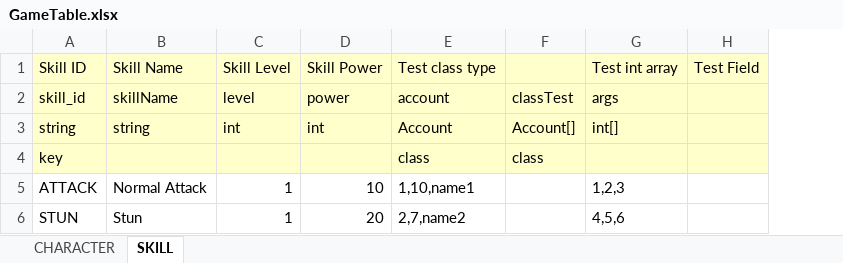
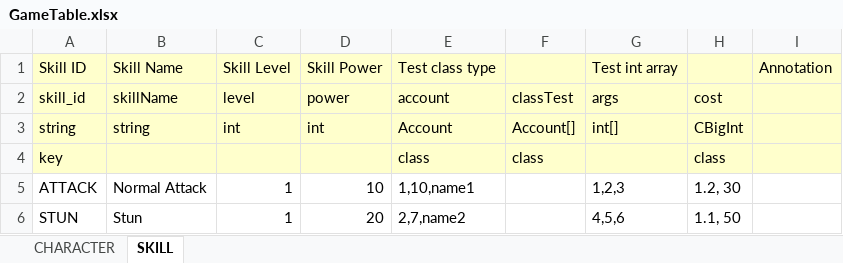
Before and after one commit to devwinsoft/devarc, an Excel workbook: example/BuildSchema/Tables/GameTable.xlsx, sheet SKILL, drawn as a sheet; values as stored, in another font and other column widths than the file's, no borders; removed rows and columns are numbered as before the commit, all else as after; the diff names each change by its address in the sheet, - before the commit and + after, or states it on an @@ line.

```diff
--- a/example/BuildSchema/Tables/GameTable.xlsx (sheet SKILL)
+++ b/example/BuildSchema/Tables/GameTable.xlsx (sheet SKILL)
-column H, row 1: Test Field
+column H, rows 2-6: cost | CBigInt | class | 1.2, 30 | 1.1, 50
+column I, row 1: Annotation
```
Also changed, not shown: 13 other files.
